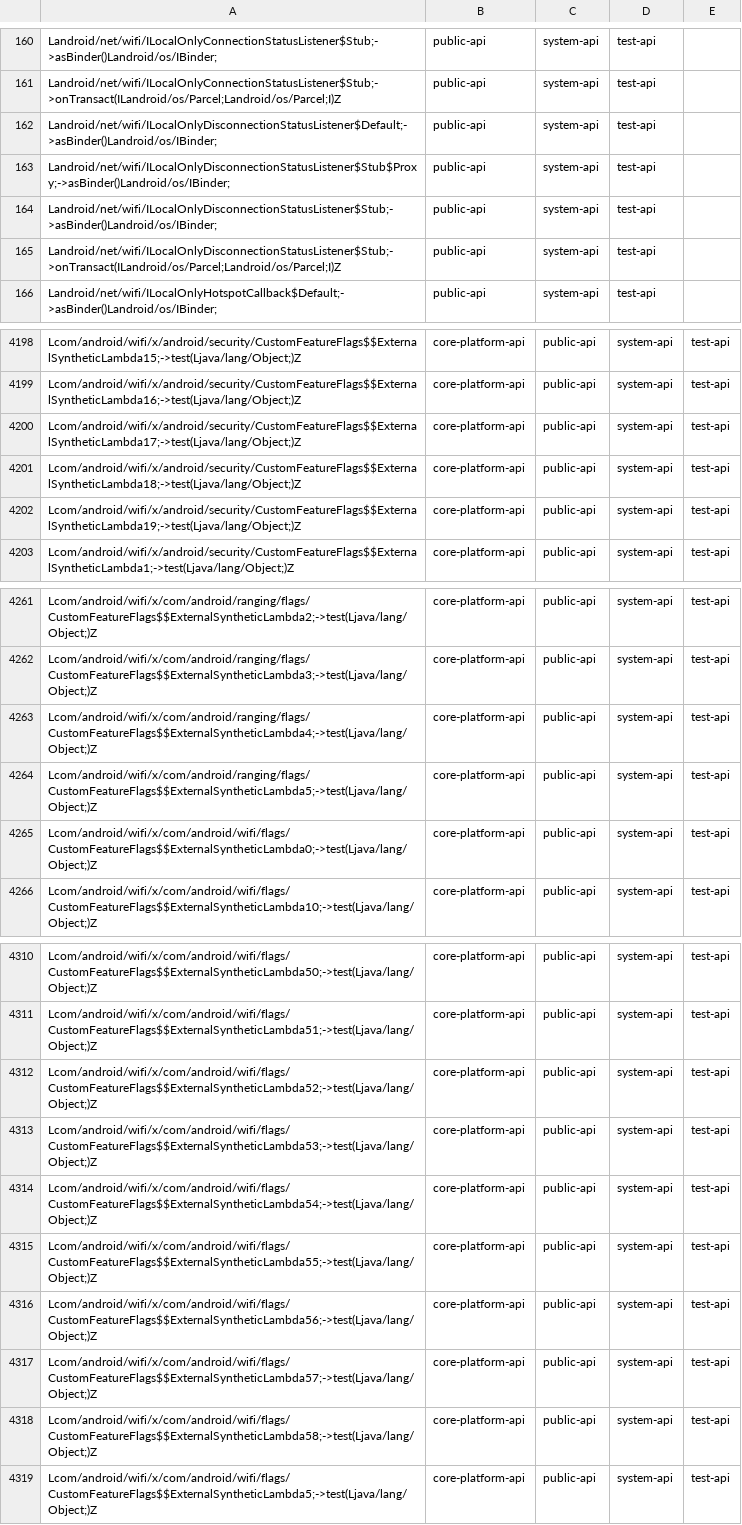
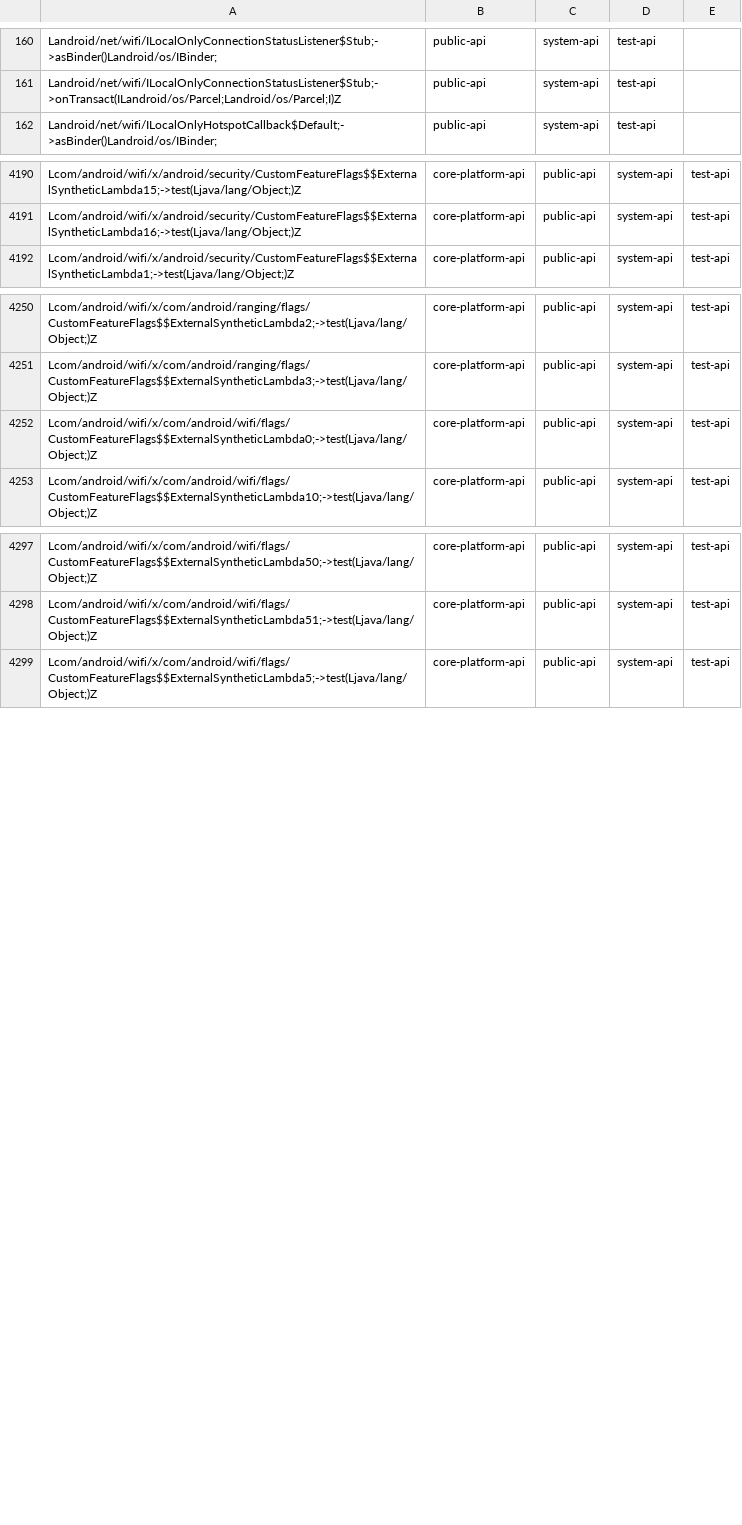
Before and after one commit to CodeLinaro-mirror/la_platform_prebuilts_module_sdk_Wifi, a CSV file: current/hiddenapi/filtered-stub-flags.csv, drawn as a sheet; only a part is shown, gaps mark what is left out; the diff covers the shown part only.

Commit message:
Update Wifi SDK to train 14459234
Compatible module: WiFiPrebuilt
Package: com.google.android.wifi
Version: 361153320
Package: com.google.android.go.wifi
Version: 361153320

Bug: 446743171
Change-Id: I482d876094b5f87cc13635757d87433811f2d2b9

```diff
--- a/current/hiddenapi/filtered-stub-flags.csv
+++ b/current/hiddenapi/filtered-stub-flags.csv
@@ -161,6 +161,2 @@ Landroid/net/wifi/ILocalOnlyConnectionStatusListener$Stub;->asBinder()Landroid/o
 Landroid/net/wifi/ILocalOnlyConnectionStatusListener$Stub;->onTransact(ILandroid/os/Parcel;Landroid/os/Parcel;I)Z,public-api,system-api,test-api
-Landroid/net/wifi/ILocalOnlyDisconnectionStatusListener$Default;->asBinder()Landroid/os/IBinder;,public-api,system-api,test-api
-Landroid/net/wifi/ILocalOnlyDisconnectionStatusListener$Stub$Proxy;->asBinder()Landroid/os/IBinder;,public-api,system-api,test-api
-Landroid/net/wifi/ILocalOnlyDisconnectionStatusListener$Stub;->asBinder()Landroid/os/IBinder;,public-api,system-api,test-api
-Landroid/net/wifi/ILocalOnlyDisconnectionStatusListener$Stub;->onTransact(ILandroid/os/Parcel;Landroid/os/Parcel;I)Z,public-api,system-api,test-api
 Landroid/net/wifi/ILocalOnlyHotspotCallback$Default;->asBinder()Landroid/os/IBinder;,public-api,system-api,test-api
@@ -4199,5 +4191,2 @@ Lcom/android/wifi/x/android/security/CustomFeatureFlags$$ExternalSyntheticLambda
 Lcom/android/wifi/x/android/security/CustomFeatureFlags$$ExternalSyntheticLambda16;->test(Ljava/lang/Object;)Z,core-platform-api,public-api,system-api,test-api
-Lcom/android/wifi/x/android/security/CustomFeatureFlags$$ExternalSyntheticLambda17;->test(Ljava/lang/Object;)Z,core-platform-api,public-api,system-api,test-api
-Lcom/android/wifi/x/android/security/CustomFeatureFlags$$ExternalSyntheticLambda18;->test(Ljava/lang/Object;)Z,core-platform-api,public-api,system-api,test-api
-Lcom/android/wifi/x/android/security/CustomFeatureFlags$$ExternalSyntheticLambda19;->test(Ljava/lang/Object;)Z,core-platform-api,public-api,system-api,test-api
 Lcom/android/wifi/x/android/security/CustomFeatureFlags$$ExternalSyntheticLambda1;->test(Ljava/lang/Object;)Z,core-platform-api,public-api,system-api,test-api
@@ -4262,4 +4251,2 @@ Lcom/android/wifi/x/com/android/ranging/flags/CustomFeatureFlags$$ExternalSynthe
 Lcom/android/wifi/x/com/android/ranging/flags/CustomFeatureFlags$$ExternalSyntheticLambda3;->test(Ljava/lang/Object;)Z,core-platform-api,public-api,system-api,test-api
-Lcom/android/wifi/x/com/android/ranging/flags/CustomFeatureFlags$$ExternalSyntheticLambda4;->test(Ljava/lang/Object;)Z,core-platform-api,public-api,system-api,test-api
-Lcom/android/wifi/x/com/android/ranging/flags/CustomFeatureFlags$$ExternalSyntheticLambda5;->test(Ljava/lang/Object;)Z,core-platform-api,public-api,system-api,test-api
 Lcom/android/wifi/x/com/android/wifi/flags/CustomFeatureFlags$$ExternalSyntheticLambda0;->test(Ljava/lang/Object;)Z,core-platform-api,public-api,system-api,test-api
@@ -4311,9 +4298,2 @@ Lcom/android/wifi/x/com/android/wifi/flags/CustomFeatureFlags$$ExternalSynthetic
 Lcom/android/wifi/x/com/android/wifi/flags/CustomFeatureFlags$$ExternalSyntheticLambda51;->test(Ljava/lang/Object;)Z,core-platform-api,public-api,system-api,test-api
-Lcom/android/wifi/x/com/android/wifi/flags/CustomFeatureFlags$$ExternalSyntheticLambda52;->test(Ljava/lang/Object;)Z,core-platform-api,public-api,system-api,test-api
-Lcom/android/wifi/x/com/android/wifi/flags/CustomFeatureFlags$$ExternalSyntheticLambda53;->test(Ljava/lang/Object;)Z,core-platform-api,public-api,system-api,test-api
-Lcom/android/wifi/x/com/android/wifi/flags/CustomFeatureFlags$$ExternalSyntheticLambda54;->test(Ljava/lang/Object;)Z,core-platform-api,public-api,system-api,test-api
-Lcom/android/wifi/x/com/android/wifi/flags/CustomFeatureFlags$$ExternalSyntheticLambda55;->test(Ljava/lang/Object;)Z,core-platform-api,public-api,system-api,test-api
-Lcom/android/wifi/x/com/android/wifi/flags/CustomFeatureFlags$$ExternalSyntheticLambda56;->test(Ljava/lang/Object;)Z,core-platform-api,public-api,system-api,test-api
-Lcom/android/wifi/x/com/android/wifi/flags/CustomFeatureFlags$$ExternalSyntheticLambda57;->test(Ljava/lang/Object;)Z,core-platform-api,public-api,system-api,test-api
-Lcom/android/wifi/x/com/android/wifi/flags/CustomFeatureFlags$$ExternalSyntheticLambda58;->test(Ljava/lang/Object;)Z,core-platform-api,public-api,system-api,test-api
 Lcom/android/wifi/x/com/android/wifi/flags/CustomFeatureFlags$$ExternalSyntheticLambda5;->test(Ljava/lang/Object;)Z,core-platform-api,public-api,system-api,test-api
```
Also changed, not shown: 4 removed rows elsewhere in this file, current/hiddenapi/filtered-flags.csv, current/hiddenapi/index.csv, 11 other files.
